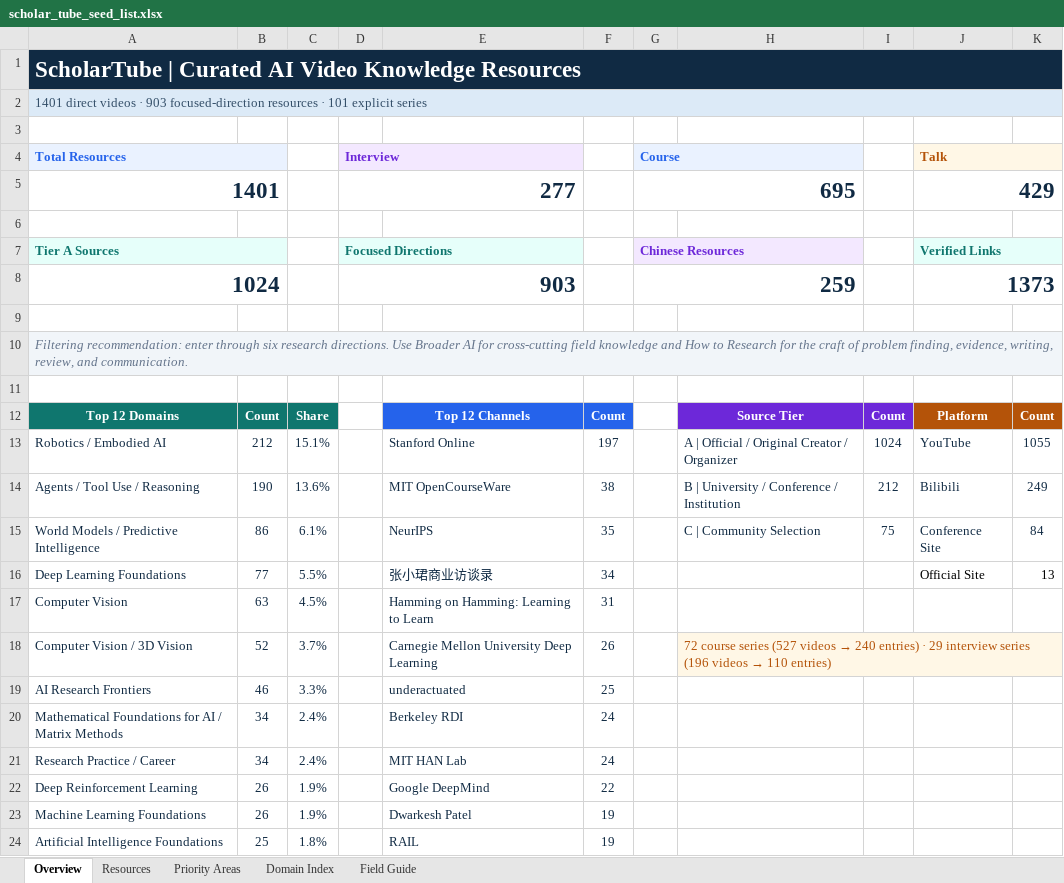
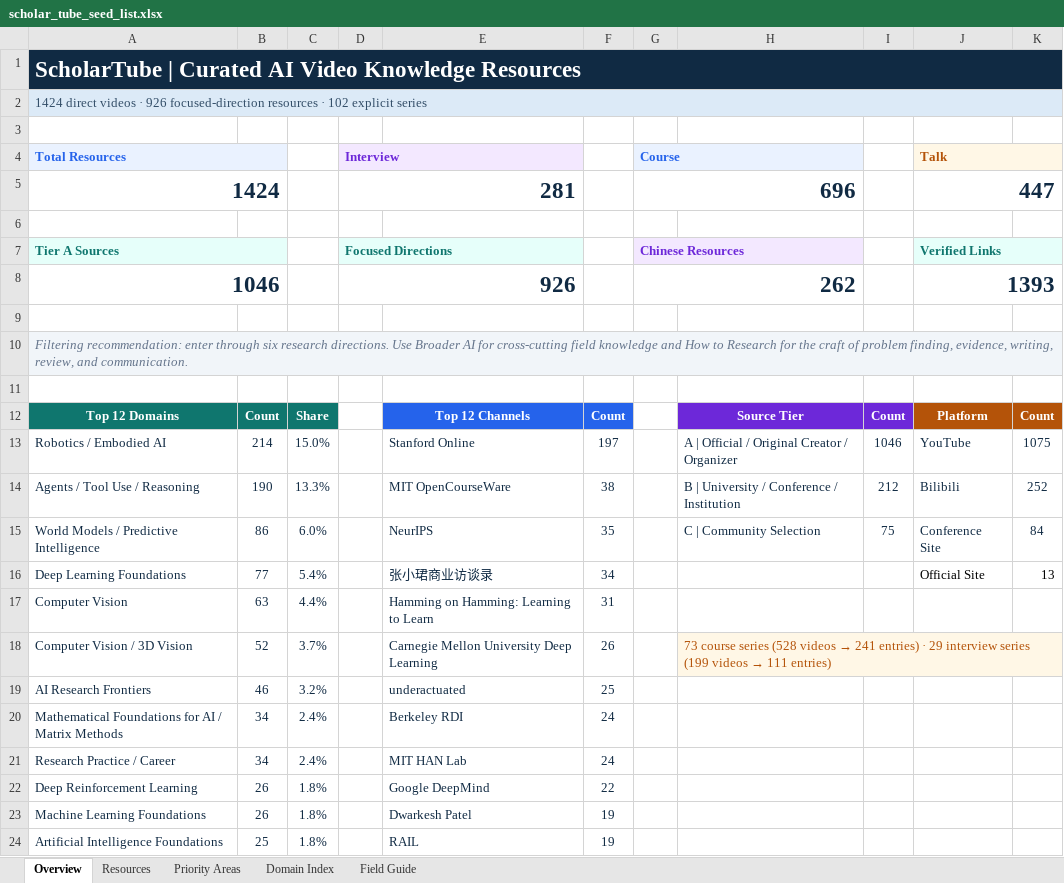
Before and after one commit to OpenEnvision/ScholarTube, an Excel workbook: data/scholar_tube_seed_list.xlsx, sheet Overview, drawn as a sheet; values as stored, in another font and other column widths than the file's, no borders; removed rows and columns are numbered as before the commit, all else as after; the diff names each change by its address in the sheet, - before the commit and + after, or states it on an @@ line.

Commit message:
feat: add 23 videos in September 28 incremental update

```diff
--- a/data/scholar_tube_seed_list.xlsx (sheet Overview)
+++ b/data/scholar_tube_seed_list.xlsx (sheet Overview)
-A2 (Total Resources): 1401 direct videos · 903 focused-direction resources · 101 explicit series
+A2 (Total Resources): 1424 direct videos · 926 focused-direction resources · 102 explicit series
-row 5: 1401 |  |  | 277 |  |  | 695 |  |  | 429
+row 5: 1424 |  |  | 281 |  |  | 696 |  |  | 447
-row 8: 1024 |  |  | 903 |  |  | 259 |  |  | 1373
+row 8: 1046 |  |  | 926 |  |  | 262 |  |  | 1393
-B13: 212
+B13: 214
-C13: 15.1%
+C13: 15.0%
-I13: 1024
+I13: 1046
-K13: 1055
+K13: 1075
-C14: 13.6%
+C14: 13.3%
-K14: 249
+K14: 252
-C15: 6.1%
+C15: 6.0%
-C16: 5.5%
+C16: 5.4%
-C17: 4.5%
+C17: 4.4%
@@ H18: 72 course series (527 videos → 240 entries) · 29 interview series (196 videos → 110 entries) → 73 course series (528 videos → 241 entries) · 29 interview series (199 videos → 111 entries) @@
-C19: 3.3%
+C19: 3.2%
-C22:C23: 1.9%
+C22:C23: 1.8%
```
Also changed, not shown: sheet Resources, sheet Domain Index, sheet Priority Areas, sheet Field Guide, formulas that keep their value, 10 other files.
